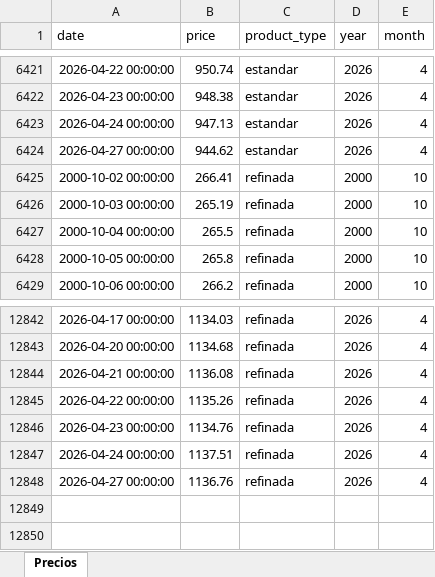
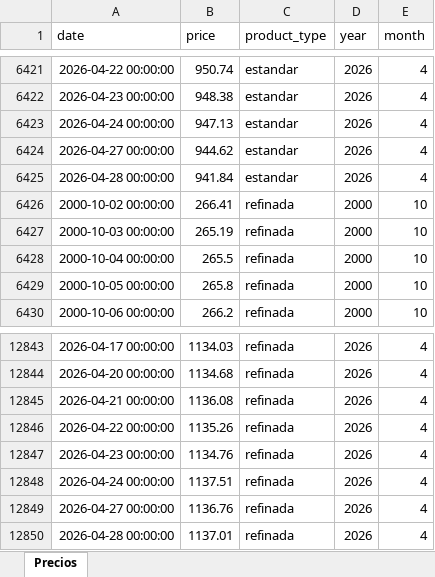
Before and after one commit to juancortina03/SiembraAzucar, an Excel workbook: sniim_sugar_prices.xlsx, sheet Precios, drawn as a sheet; only a part is shown, gaps mark what is left out; values as stored, in another font and other column widths than the file's, no borders; the diff names each change by its address in the sheet, - before the commit and + after, or states it on an @@ line.

Commit message:
Daily data update 2026-04-29 [automated]

```diff
--- a/sniim_sugar_prices.xlsx (sheet Precios)
+++ b/sniim_sugar_prices.xlsx (sheet Precios)
+row 6425: 2026-04-28 00:00:00 | 941.84 | estandar | 2026 | 4
+row 12850: 2026-04-28 00:00:00 | 1137.01 | refinada | 2026 | 4
```
Also changed, not shown: 19 other files.
